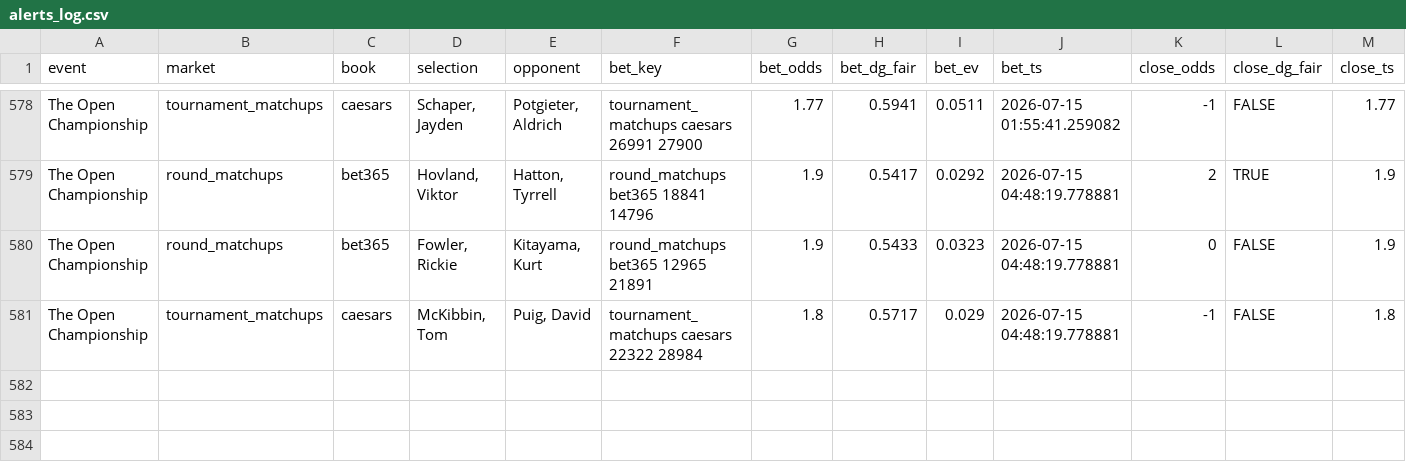
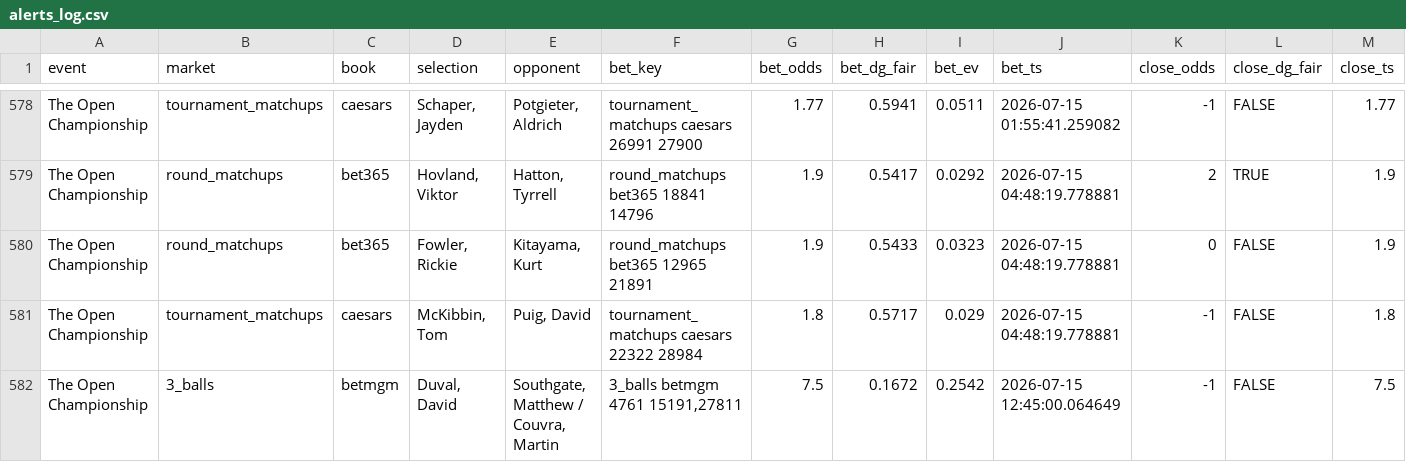
Before and after one commit to lucas-diehl/evbetting, a CSV file: golf_picks/alerts_log.csv, drawn as a sheet; only a part is shown, gaps mark what is left out; rows hold the shown columns only; the diff names each change by its address in the sheet, - before the commit and + after, or states it on an @@ line.

```diff
--- a/golf_picks/alerts_log.csv
+++ b/golf_picks/alerts_log.csv
+row 582: The Open Championship | 3_balls | betmgm | Duval, David | Southgate, Matthew / Couvra, Martin | 3_balls betmgm 4761 15191,27811 | 7.5 | 0.1672 | 0.2542 | 2026-07-15 12:45:00.064649 | -1 | FALSE | 7.5
```
Also changed, not shown: golf_picks/clv_results.csv, 1 other file.
